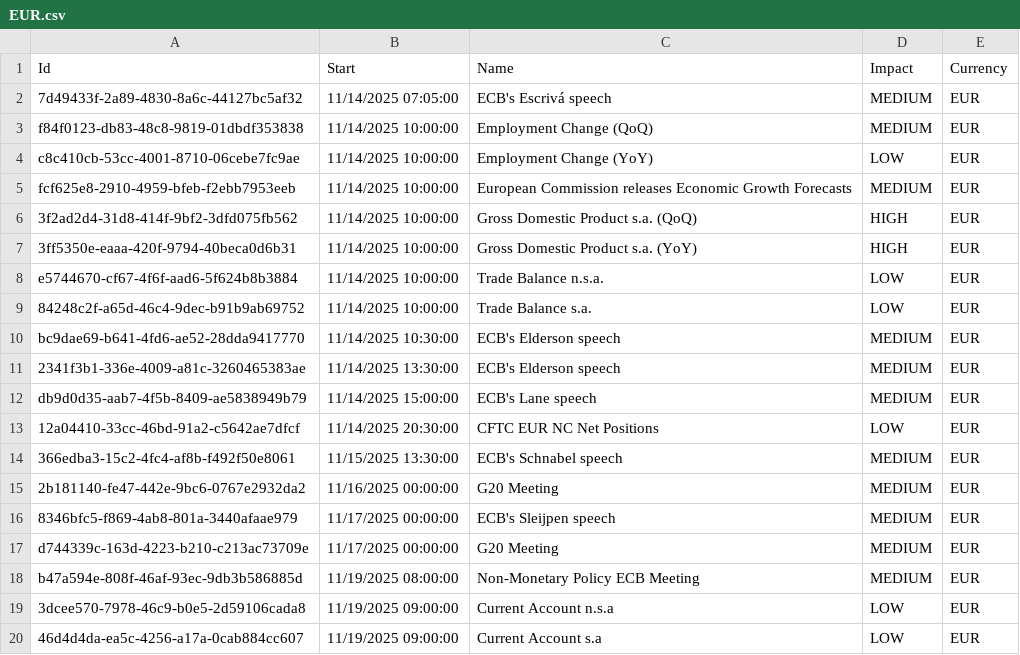
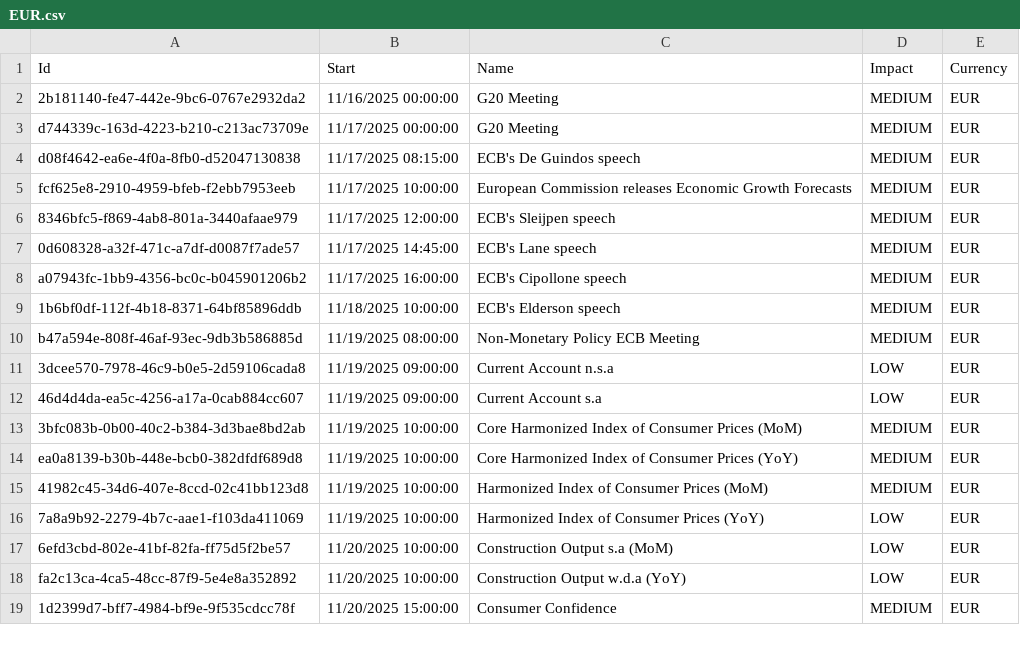
Before and after one commit to joaoalonsocasella/Economic_Calendar, a CSV file: macro-calendar/data/raw/CSV/EUR.csv, drawn as a sheet; only a part is shown; the shorter side is filled out with more unchanged rows; removed rows and columns are numbered as before the commit, all else as after; the diff covers the shown part only; the diff names each change by its address in the sheet, - before the commit and + after, or states it on an @@ line.

```diff
--- a/macro-calendar/data/raw/CSV/EUR.csv
+++ b/macro-calendar/data/raw/CSV/EUR.csv
-row 2: 7d49433f-2a89-4830-8a6c-44127bc5af32 | 11/14/2025 07:05:00 | ECB's Escrivá speech | MEDIUM | EUR
-row 3: f84f0123-db83-48c8-9819-01dbdf353838 | 11/14/2025 10:00:00 | Employment Change (QoQ) | MEDIUM | EUR
-row 4: c8c410cb-53cc-4001-8710-06cebe7fc9ae | 11/14/2025 10:00:00 | Employment Change (YoY) | LOW | EUR
-row 5: fcf625e8-2910-4959-bfeb-f2ebb7953eeb | 11/14/2025 10:00:00 | European Commission releases Economic Growth Forecasts | MEDIUM | EUR
-row 6: 3f2ad2d4-31d8-414f-9bf2-3dfd075fb562 | 11/14/2025 10:00:00 | Gross Domestic Product s.a. (QoQ) | HIGH | EUR
-row 7: 3ff5350e-eaaa-420f-9794-40beca0d6b31 | 11/14/2025 10:00:00 | Gross Domestic Product s.a. (YoY) | HIGH | EUR
-row 8: e5744670-cf67-4f6f-aad6-5f624b8b3884 | 11/14/2025 10:00:00 | Trade Balance n.s.a. | LOW | EUR
-row 9: 84248c2f-a65d-46c4-9dec-b91b9ab69752 | 11/14/2025 10:00:00 | Trade Balance s.a. | LOW | EUR
-row 10: bc9dae69-b641-4fd6-ae52-28dda9417770 | 11/14/2025 10:30:00 | ECB's Elderson speech | MEDIUM | EUR
-row 11: 2341f3b1-336e-4009-a81c-3260465383ae | 11/14/2025 13:30:00 | ECB's Elderson speech | MEDIUM | EUR
-row 12: db9d0d35-aab7-4f5b-8409-ae5838949b79 | 11/14/2025 15:00:00 | ECB's Lane speech | MEDIUM | EUR
-row 13: 12a04410-33cc-46bd-91a2-c5642ae7dfcf | 11/14/2025 20:30:00 | CFTC EUR NC Net Positions | LOW | EUR
-row 14: 366edba3-15c2-4fc4-af8b-f492f50e8061 | 11/15/2025 13:30:00 | ECB's Schnabel speech | MEDIUM | EUR
-row 16: 8346bfc5-f869-4ab8-801a-3440afaae979 | 11/17/2025 00:00:00 | ECB's Sleijpen speech | MEDIUM | EUR
+row 4: d08f4642-ea6e-4f0a-8fb0-d52047130838 | 11/17/2025 08:15:00 | ECB's De Guindos speech | MEDIUM | EUR
+row 5: fcf625e8-2910-4959-bfeb-f2ebb7953eeb | 11/17/2025 10:00:00 | European Commission releases Economic Growth Forecasts | MEDIUM | EUR
+row 6: 8346bfc5-f869-4ab8-801a-3440afaae979 | 11/17/2025 12:00:00 | ECB's Sleijpen speech | MEDIUM | EUR
+row 7: 0d608328-a32f-471c-a7df-d0087f7ade57 | 11/17/2025 14:45:00 | ECB's Lane speech | MEDIUM | EUR
+row 8: a07943fc-1bb9-4356-bc0c-b045901206b2 | 11/17/2025 16:00:00 | ECB's Cipollone speech | MEDIUM | EUR
+row 9: 1b6bf0df-112f-4b18-8371-64bf85896ddb | 11/18/2025 10:00:00 | ECB's Elderson speech | MEDIUM | EUR
```
Also changed, not shown: 6 added rows elsewhere in this file, macro-calendar/data/processed/CSV/EUR_processed.csv, macro-calendar/data/processed/CSV/POL_processed.csv, 51 other files.
